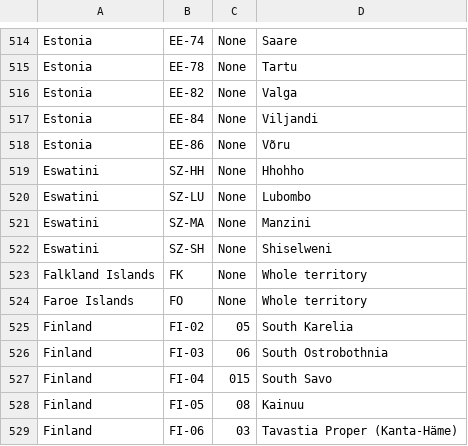
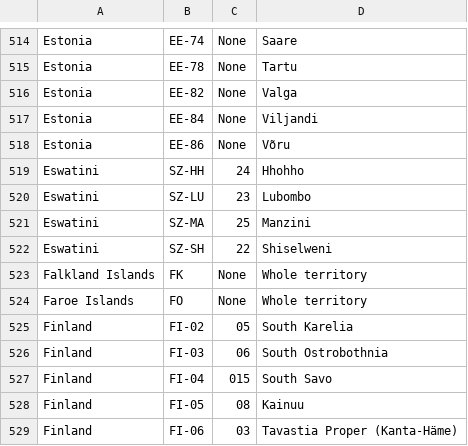
Before and after one commit to letmeguess-it/Geoguessr, a CSV file: data/csv/Countries_Fact.csv, drawn as a sheet; only a part is shown, gaps mark what is left out.

```diff
--- a/data/csv/Countries_Fact.csv
+++ b/data/csv/Countries_Fact.csv
@@ -518,6 +518,6 @@ Estonia,EE-84,None,Viljandi
 Estonia,EE-86,None,Võru
-Eswatini,SZ-HH,None,Hhohho
-Eswatini,SZ-LU,None,Lubombo
-Eswatini,SZ-MA,None,Manzini
-Eswatini,SZ-SH,None,Shiselweni
+Eswatini,SZ-HH,24,Hhohho
+Eswatini,SZ-LU,23,Lubombo
+Eswatini,SZ-MA,25,Manzini
+Eswatini,SZ-SH,22,Shiselweni
 Falkland Islands,FK,None,Whole territory
```
Also changed, not shown: data/csv/2D Visual Clues.csv, data/csv/All Countries.csv, 21 other files.
